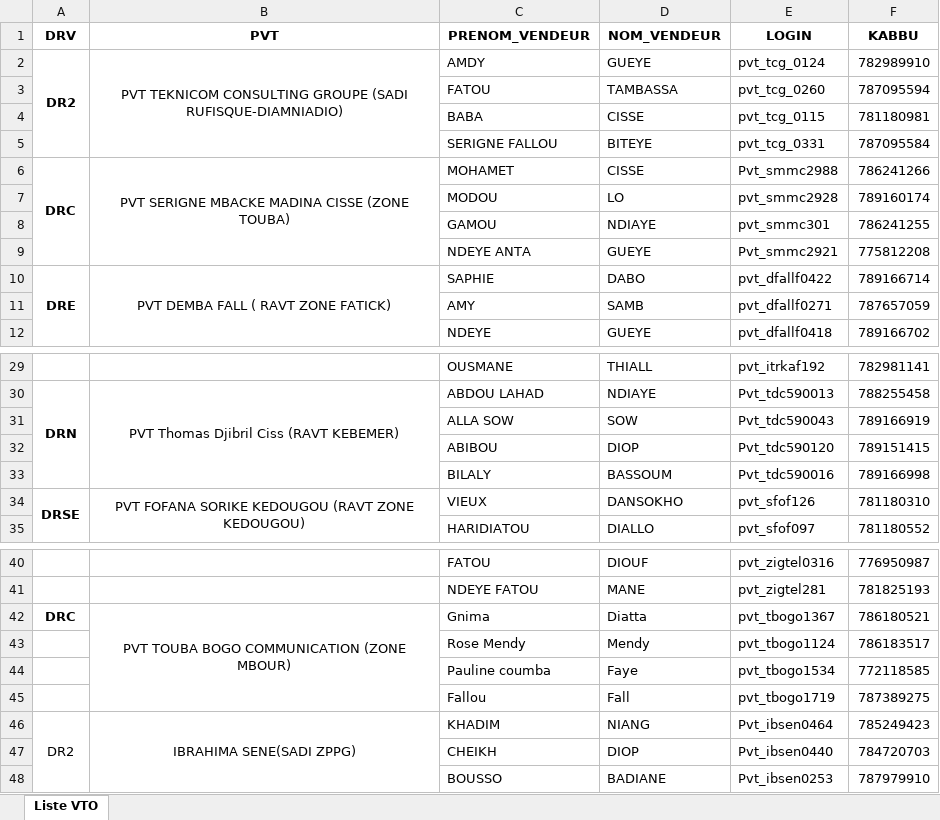
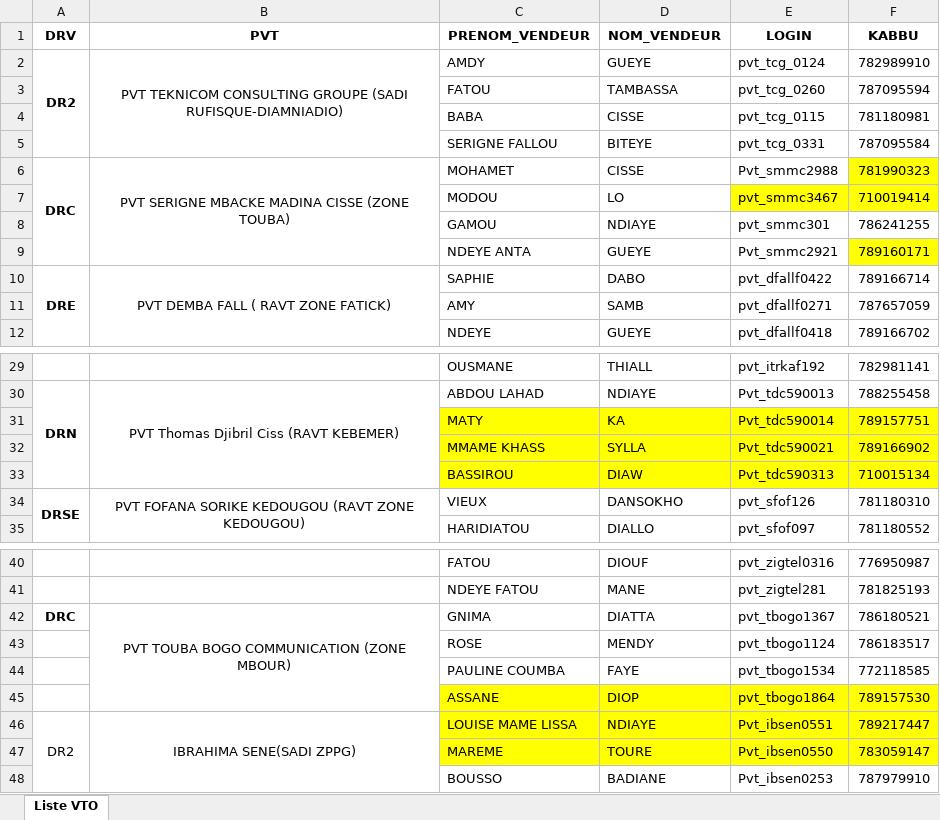
Before and after one commit to Aziz2seye/LOUMA.project, an Excel workbook: Liste VTO.xlsx, sheet Liste VTO, drawn as a sheet; only a part is shown, gaps mark what is left out; values as stored, in another font and other column widths than the file's, no borders; removed rows and columns are numbered as before the commit, all else as after; the diff covers the shown part only; the diff names each change by its address in the sheet, - before the commit and + after, or states it on an @@ line.

Commit message:
MAJ fichier Liste VTO.xlsx

```diff
--- a/Liste VTO.xlsx (sheet Liste VTO)
+++ b/Liste VTO.xlsx (sheet Liste VTO)
-F6 (KABBU): 786241266
+F6 (KABBU): 781990323
-F6 fill: none
+F6 fill: #FFFF00
-E7 (LOGIN): pvt_smmc2928
+E7 (LOGIN): pvt_smmc3467
-E7:F7 fill: none
+E7:F7 fill: #FFFF00
-F7 (KABBU): 789160174
+F7 (KABBU): 710019414
-F9 (KABBU): 775812208
+F9 (KABBU): 789160171
-F9 fill: none
+F9 fill: #FFFF00
-row 31:  |  | ALLA SOW | SOW | Pvt_tdc590043 | 789166919
-row 32:  |  | ABIBOU | DIOP | Pvt_tdc590120 | 789151415
-row 33:  |  | BILALY | BASSOUM | Pvt_tdc590016 | 789166998
+row 31:  |  | MATY | KA | Pvt_tdc590014 | 789157751
+row 32:  |  | MMAME KHASS | SYLLA | Pvt_tdc590021 | 789166902
+row 33:  |  | BASSIROU | DIAW | Pvt_tdc590313 | 710015134
-C42 (PRENOM_VENDEUR): Gnima
+C42 (PRENOM_VENDEUR): GNIMA
-D42 (NOM_VENDEUR): Diatta
+D42 (NOM_VENDEUR): DIATTA
-C43 (PRENOM_VENDEUR): Rose Mendy
+C43 (PRENOM_VENDEUR): ROSE
-D43 (NOM_VENDEUR): Mendy
+D43 (NOM_VENDEUR): MENDY
-C44 (PRENOM_VENDEUR): Pauline coumba
+C44 (PRENOM_VENDEUR): PAULINE COUMBA
-D44 (NOM_VENDEUR): Faye
+D44 (NOM_VENDEUR): FAYE
-row 45:  |  | Fallou | Fall | pvt_tbogo1719 | 787389275
+row 45:  |  | ASSANE | DIOP | pvt_tbogo1864 | 789157530
-C46 (PRENOM_VENDEUR): KHADIM
+C46 (PRENOM_VENDEUR): LOUISE MAME LISSA
-C46:F46 fill: none
+C46:F46 fill: #FFFF00
-D46 (NOM_VENDEUR): NIANG
+D46 (NOM_VENDEUR): NDIAYE
-E46 (LOGIN): Pvt_ibsen0464
+E46 (LOGIN): Pvt_ibsen0551
-F46 (KABBU): 785249423
+F46 (KABBU): 789217447
-row 47:  |  | CHEIKH | DIOP | Pvt_ibsen0440 | 784720703
+row 47:  |  | MAREME | TOURE | Pvt_ibsen0550 | 783059147
```
Also changed, not shown: 1 edited cell and cell formats elsewhere in this sheet, 1 other file.
